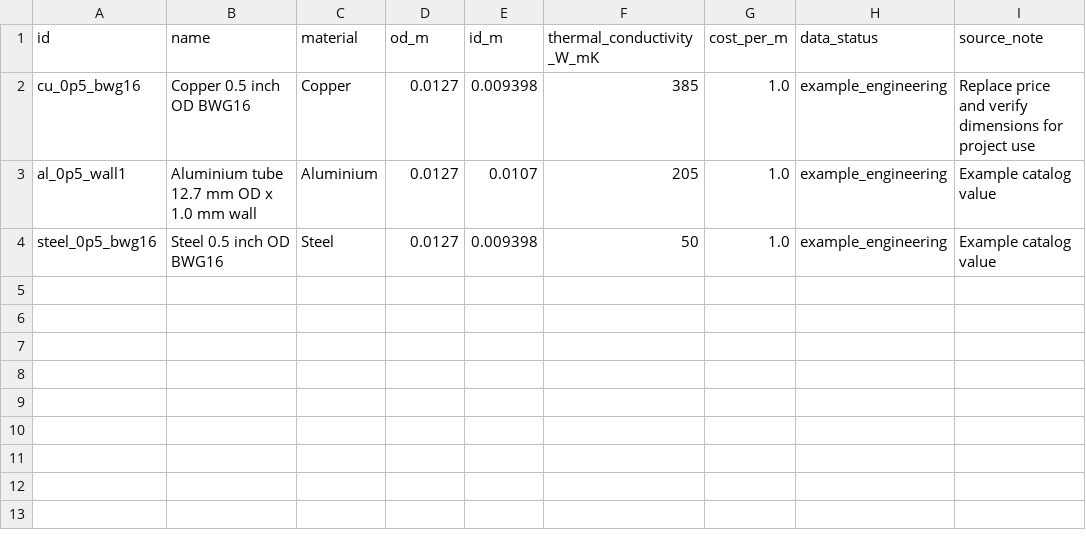
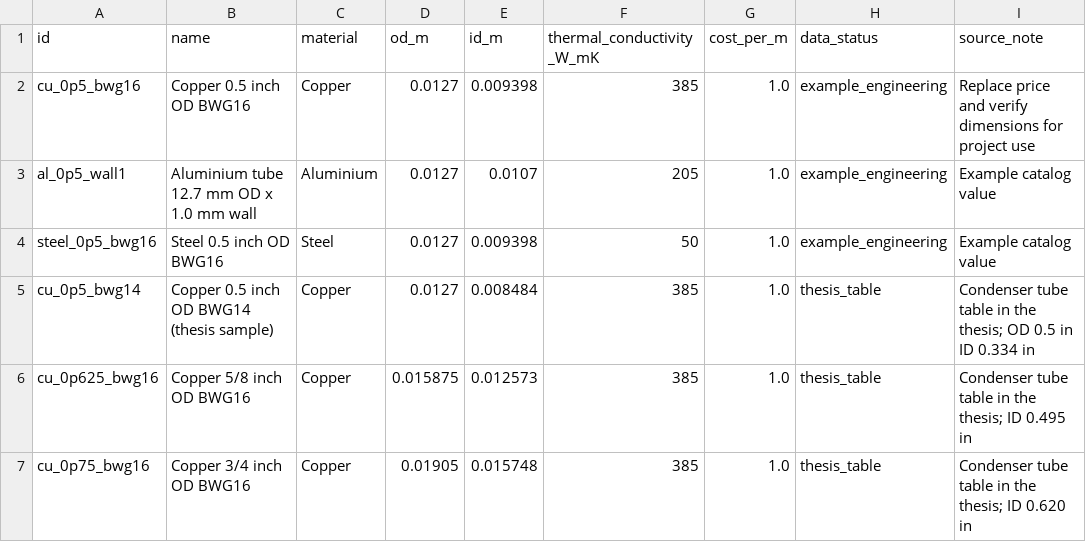
Before and after one commit to majidkamali73/SolarFlatCollectors, a CSV file: data/tubes.csv, drawn as a sheet; the diff names each change by its address in the sheet, - before the commit and + after, or states it on an @@ line.

```diff
--- a/data/tubes.csv
+++ b/data/tubes.csv
+row 5: cu_0p5_bwg14 | Copper 0.5 inch OD BWG14 (thesis sample) | Copper | 0.0127 | 0.008484 | 385 | 1.0 | thesis_table | Condenser tube table in the thesis; OD 0.5 in ID 0.334 in
+row 6: cu_0p625_bwg16 | Copper 5/8 inch OD BWG16 | Copper | 0.015875 | 0.012573 | 385 | 1.0 | thesis_table | Condenser tube table in the thesis; ID 0.495 in
+row 7: cu_0p75_bwg16 | Copper 3/4 inch OD BWG16 | Copper | 0.01905 | 0.015748 | 385 | 1.0 | thesis_table | Condenser tube table in the thesis; ID 0.620 in
```
Also changed, not shown: data/absorbers.csv, data/covers.csv, 3 other files.
